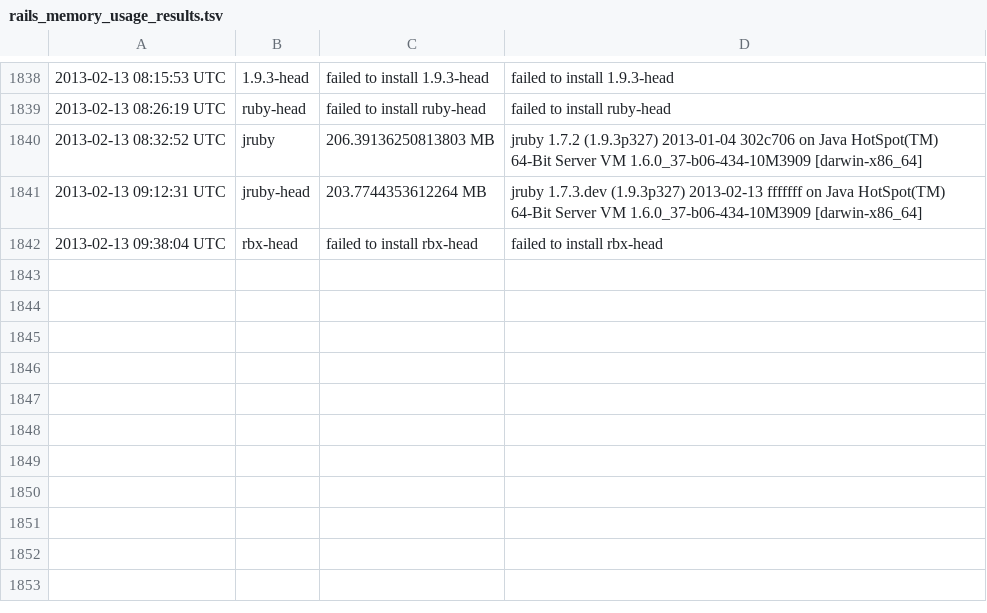
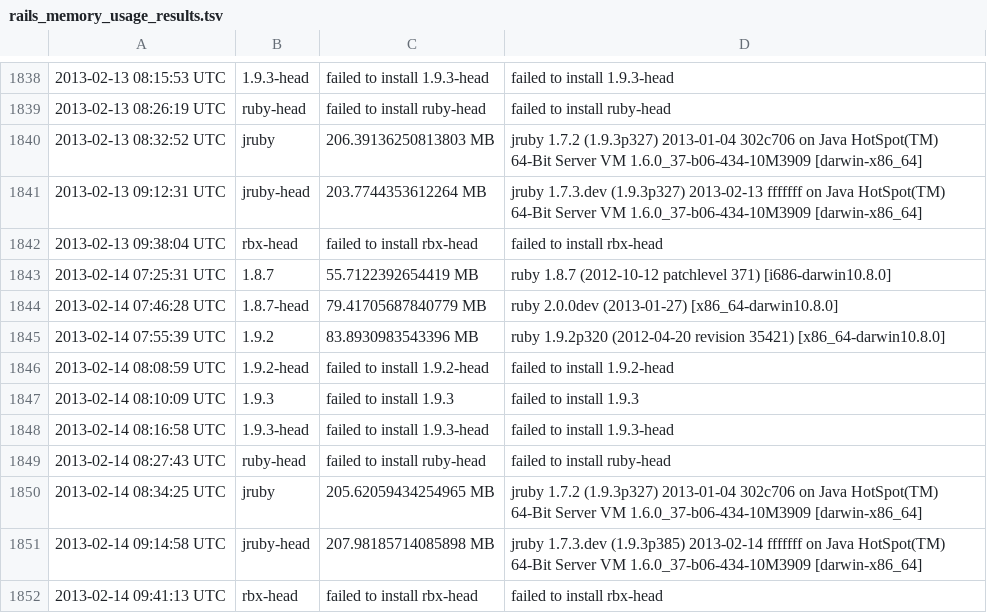
Before and after one commit to brianhempel/isrubyfastyet, a TSV file: isrubyfastyet/results/rails_memory_usage_results.tsv, drawn as a sheet; only a part is shown, gaps mark what is left out.

```diff
--- a/isrubyfastyet/results/rails_memory_usage_results.tsv
+++ b/isrubyfastyet/results/rails_memory_usage_results.tsv
@@ -1842 +1842,11 @@
 2013-02-13 09:38:04 UTC	rbx-head	failed to install rbx-head	failed to install rbx-head
+2013-02-14 07:25:31 UTC	1.8.7	55.7122392654419 MB	ruby 1.8.7 (2012-10-12 patchlevel 371) [i686-darwin10.8.0]
+2013-02-14 07:46:28 UTC	1.8.7-head	79.41705687840779 MB	ruby 2.0.0dev (2013-01-27) [x86_64-darwin10.8.0]
+2013-02-14 07:55:39 UTC	1.9.2	83.8930983543396 MB	ruby 1.9.2p320 (2012-04-20 revision 35421) [x86_64-darwin10.8.0]
+2013-02-14 08:08:59 UTC	1.9.2-head	failed to install 1.9.2-head	failed to install 1.9.2-head
+2013-02-14 08:10:09 UTC	1.9.3	failed to install 1.9.3	failed to install 1.9.3
+2013-02-14 08:16:58 UTC	1.9.3-head	failed to install 1.9.3-head	failed to install 1.9.3-head
+2013-02-14 08:27:43 UTC	ruby-head	failed to install ruby-head	failed to install ruby-head
+2013-02-14 08:34:25 UTC	jruby	205.62059434254965 MB	jruby 1.7.2 (1.9.3p327) 2013-01-04 302c706 on Java HotSpot(TM) 64-Bit Server VM 1.6.0_37-b06-434-10M3909 [darwin-x86_64]
+2013-02-14 09:14:58 UTC	jruby-head	207.98185714085898 MB	jruby 1.7.3.dev (1.9.3p385) 2013-02-14 fffffff on Java HotSpot(TM) 64-Bit Server VM 1.6.0_37-b06-434-10M3909 [darwin-x86_64]
+2013-02-14 09:41:13 UTC	rbx-head	failed to install rbx-head	failed to install rbx-head
```
Also changed, not shown: isrubyfastyet/results/rails_requests_per_second_results.tsv, isrubyfastyet/results/rails_startup_time_results.tsv.
